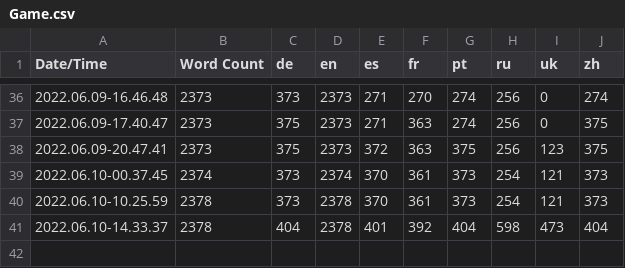
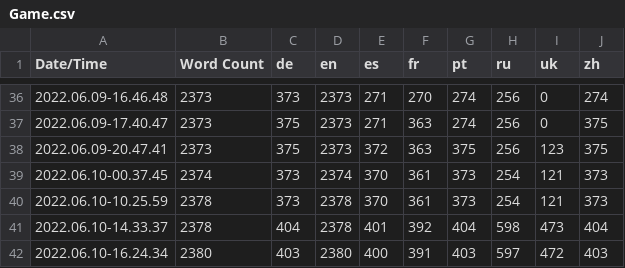
Before and after one commit to Stratosferaa/WhatsWrongWithMe, a CSV file: Content/Localization/Game/Game.csv, drawn as a sheet; only a part is shown, gaps mark what is left out; the diff names each change by its address in the sheet, - before the commit and + after, or states it on an @@ line.

```diff
--- a/Content/Localization/Game/Game.csv
+++ b/Content/Localization/Game/Game.csv
+row 42: 2022.06.10-16.24.34 | 2380 | 403 | 2380 | 400 | 391 | 403 | 597 | 472 | 403
```
Also changed, not shown: 17 other files.
